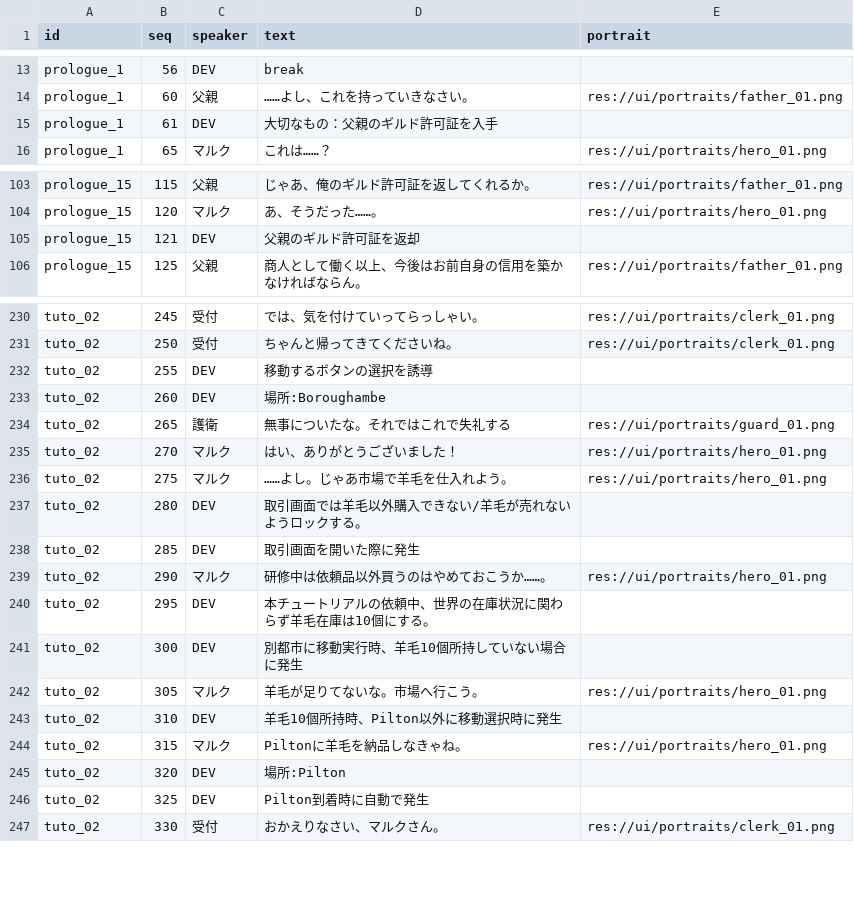
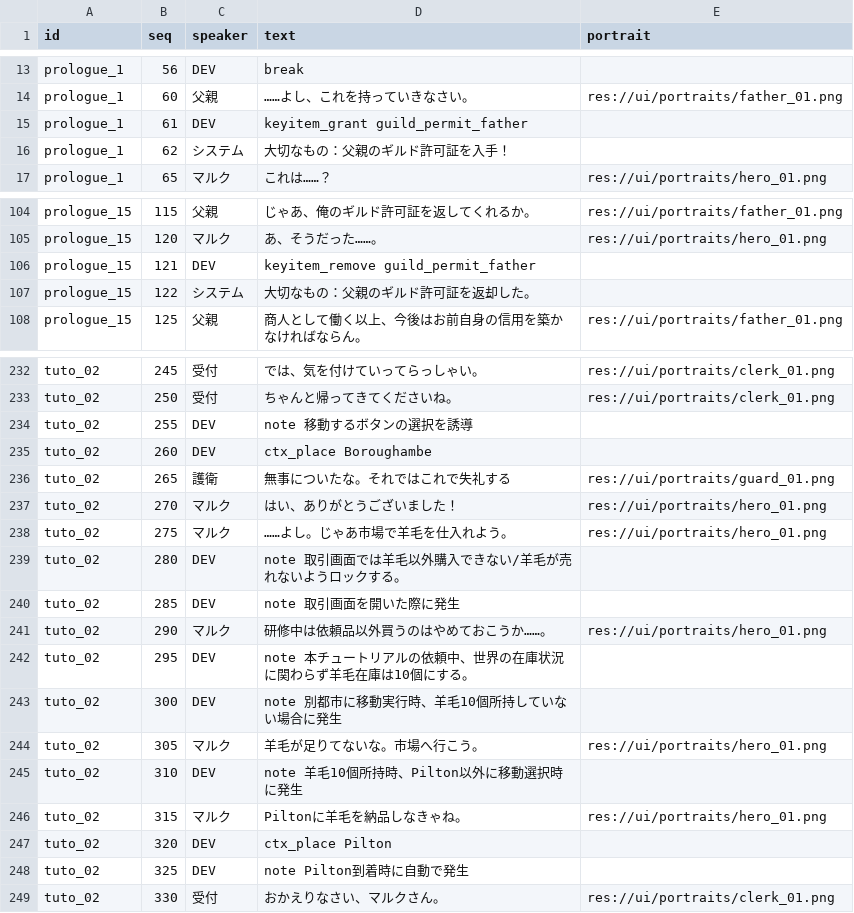
Before and after one commit to endbreakgt-jpg/new_game, a CSV file: data/dialogs.csv, drawn as a sheet; only a part is shown, gaps mark what is left out; the diff covers the shown part only.

```diff
--- a/data/dialogs.csv
+++ b/data/dialogs.csv
@@ -14,3 +14,4 @@ prologue_1,56,DEV,break,
 prologue_1,60,父親,……よし、これを持っていきなさい。,res://ui/portraits/father_01.png
-prologue_1,61,DEV,大切なもの：父親のギルド許可証を入手,
+prologue_1,61,DEV,keyitem_grant guild_permit_father,
+prologue_1,62,システム,大切なもの：父親のギルド許可証を入手！,
 prologue_1,65,マルク,これは……？,res://ui/portraits/hero_01.png
@@ -104,3 +105,4 @@ prologue_15,115,父親,じゃあ、俺のギルド許可証を返してくれる
 prologue_15,120,マルク,あ、そうだった……。,res://ui/portraits/hero_01.png
-prologue_15,121,DEV,父親のギルド許可証を返却,
+prologue_15,121,DEV,keyitem_remove guild_permit_father,
+prologue_15,122,システム,大切なもの：父親のギルド許可証を返却した。,
 prologue_15,125,父親,商人として働く以上、今後はお前自身の信用を築かなければならん。,res://ui/portraits/father_01.png
@@ -231,4 +233,4 @@ tuto_02,245,受付,では、気を付けていってらっしゃい。,res://ui/
 tuto_02,250,受付,ちゃんと帰ってきてくださいね。,res://ui/portraits/clerk_01.png
-tuto_02,255,DEV,移動するボタンの選択を誘導,
-tuto_02,260,DEV,場所:Boroughambe,
+tuto_02,255,DEV,note 移動するボタンの選択を誘導,
+tuto_02,260,DEV,ctx_place Boroughambe,
 tuto_02,265,護衛,無事についたな。それではこれで失礼する,res://ui/portraits/guard_01.png
@@ -236,12 +238,12 @@ tuto_02,270,マルク,はい、ありがとうございました！,res://ui/por
 tuto_02,275,マルク,……よし。じゃあ市場で羊毛を仕入れよう。,res://ui/portraits/hero_01.png
-tuto_02,280,DEV,取引画面では羊毛以外購入できない/羊毛が売れないようロックする。,
-tuto_02,285,DEV,取引画面を開いた際に発生,
+tuto_02,280,DEV,note 取引画面では羊毛以外購入できない/羊毛が売れないようロックする。,
+tuto_02,285,DEV,note 取引画面を開いた際に発生,
 tuto_02,290,マルク,研修中は依頼品以外買うのはやめておこうか……。,res://ui/portraits/hero_01.png
-tuto_02,295,DEV,本チュートリアルの依頼中、世界の在庫状況に関わらず羊毛在庫は10個にする。,
-tuto_02,300,DEV,別都市に移動実行時、羊毛10個所持していない場合に発生,
+tuto_02,295,DEV,note 本チュートリアルの依頼中、世界の在庫状況に関わらず羊毛在庫は10個にする。,
+tuto_02,300,DEV,note 別都市に移動実行時、羊毛10個所持していない場合に発生,
 tuto_02,305,マルク,羊毛が足りてないな。市場へ行こう。,res://ui/portraits/hero_01.png
-tuto_02,310,DEV,羊毛10個所持時、Pilton以外に移動選択時に発生,
+tuto_02,310,DEV,note 羊毛10個所持時、Pilton以外に移動選択時に発生,
 tuto_02,315,マルク,Piltonに羊毛を納品しなきゃね。,res://ui/portraits/hero_01.png
-tuto_02,320,DEV,場所:Pilton,
-tuto_02,325,DEV,Pilton到着時に自動で発生,
+tuto_02,320,DEV,ctx_place Pilton,
+tuto_02,325,DEV,note Pilton到着時に自動で発生,
 tuto_02,330,受付,おかえりなさい、マルクさん。,res://ui/portraits/clerk_01.png
```
Also changed, not shown: 24 edited cells elsewhere in this file, 7 other files.
